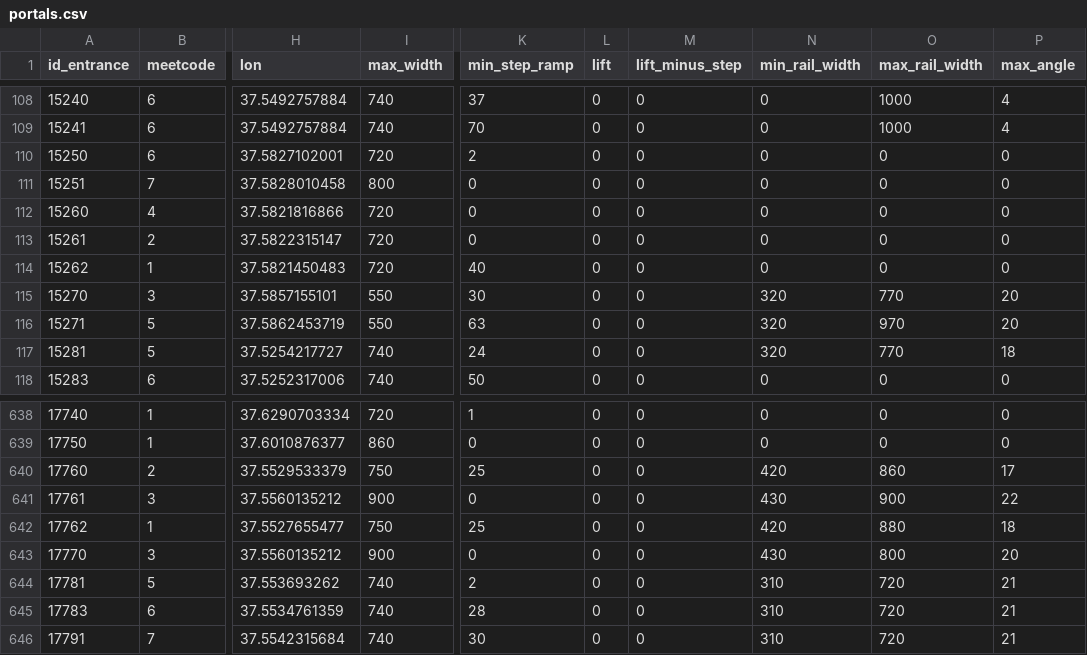
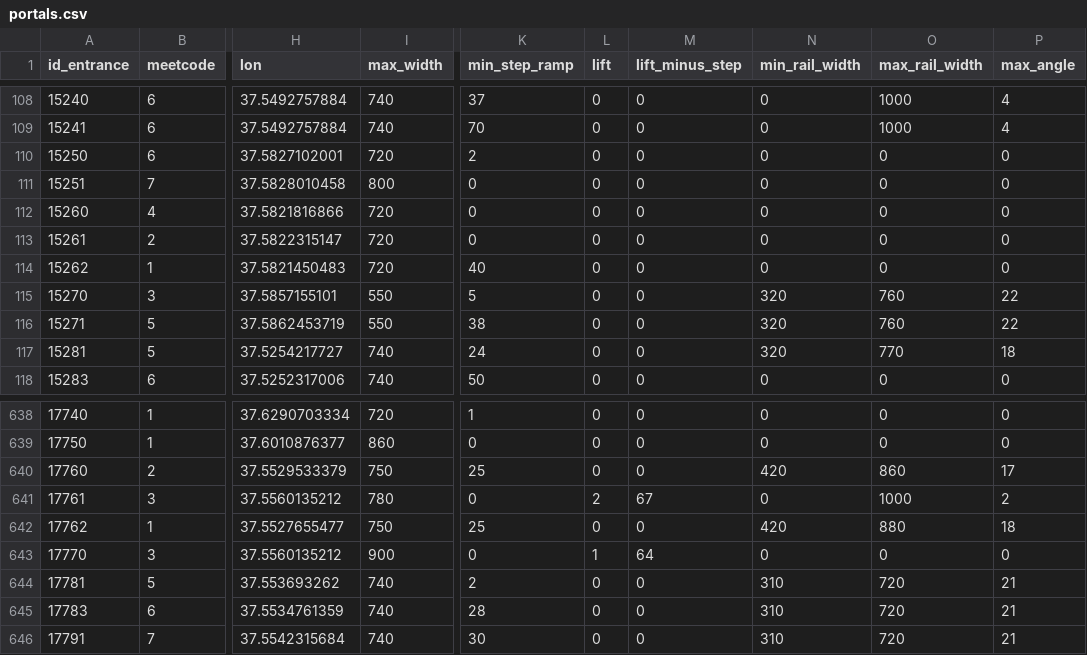
Before and after one commit to nextgis/metro4all, a CSV file: data/msk/portals.csv, drawn as a sheet; only a part is shown, gaps mark what is left out; the diff names each change by its address in the sheet, - before the commit and + after, or states it on an @@ line.

```diff
--- a/data/msk/portals.csv
+++ b/data/msk/portals.csv
-K115 (min_step_ramp): 30
+K115 (min_step_ramp): 5
-O115 (max_rail_width): 770
+O115 (max_rail_width): 760
-P115:P116 (max_angle): 20
+P115:P116 (max_angle): 22
-K116 (min_step_ramp): 63
+K116 (min_step_ramp): 38
-O116 (max_rail_width): 970
+O116 (max_rail_width): 760
-I641 (max_width): 900
+I641 (max_width): 780
-L641 (lift): 0
+L641 (lift): 2
-M641 (lift_minus_step): 0
+M641 (lift_minus_step): 67
-N641 (min_rail_width): 430
+N641 (min_rail_width): 0
-O641 (max_rail_width): 900
+O641 (max_rail_width): 1000
-P641 (max_angle): 22
+P641 (max_angle): 2
-L643 (lift): 0
+L643 (lift): 1
-M643 (lift_minus_step): 0
+M643 (lift_minus_step): 64
-N643 (min_rail_width): 430
+N643 (min_rail_width): 0
-O643 (max_rail_width): 800
+O643 (max_rail_width): 0
-P643 (max_angle): 20
+P643 (max_angle): 0
```
Also changed, not shown: data/msk/interchanges.csv, 6 other files.
